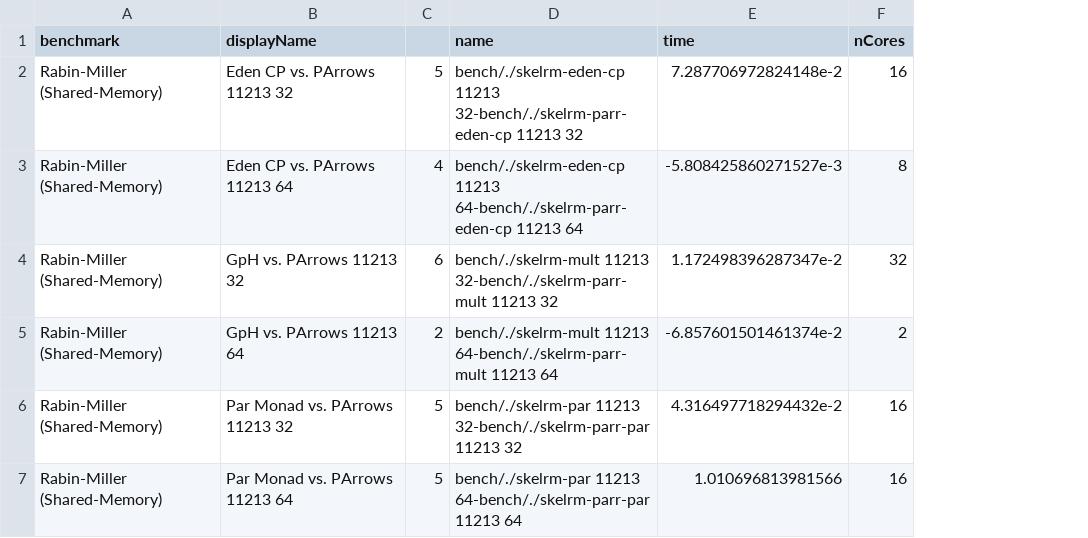
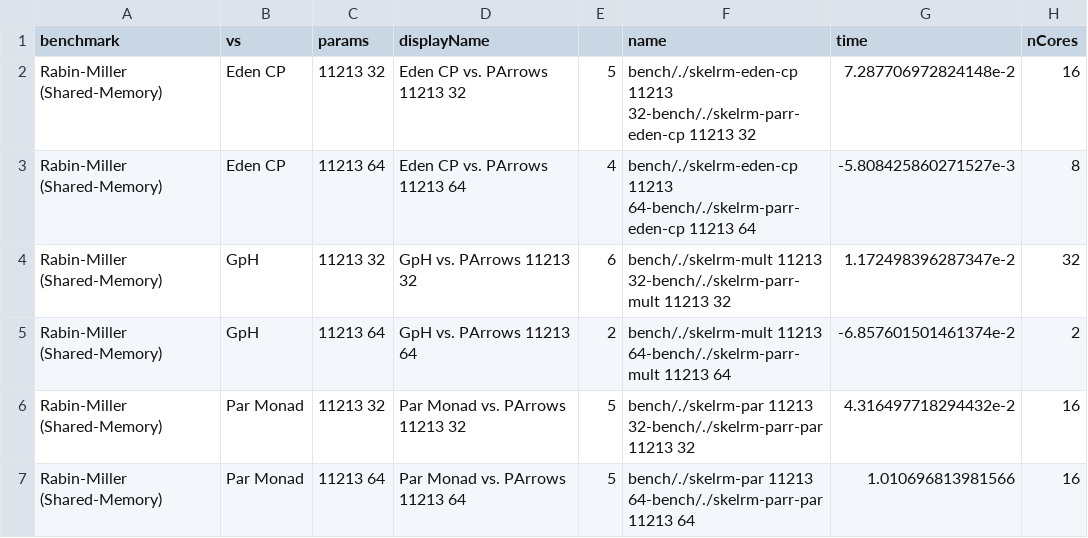
Before and after one commit to Parrows/Parrows, a CSV file: paper/content/benchmarks/sm-rm/bestRMSM.csv, drawn as a sheet; only a part is shown; the diff names each change by its address in the sheet, - before the commit and + after, or states it on an @@ line.

Commit message:
adding more info for tables in latex file

```diff
--- a/paper/content/benchmarks/sm-rm/bestRMSM.csv
+++ b/paper/content/benchmarks/sm-rm/bestRMSM.csv
+column B (vs), rows 2-7: Eden CP | Eden CP | GpH | GpH | Par Monad | Par Monad
+column C (params), rows 2-7: 11213 32 | 11213 64 | 11213 32 | 11213 64 | 11213 32 | 11213 64
```
Also changed, not shown: paper/content/benchmarks/distributed-jacobi/bestJacobi.csv, paper/content/benchmarks/distributed-jacobi/worstJacobi.csv, 13 other files.
